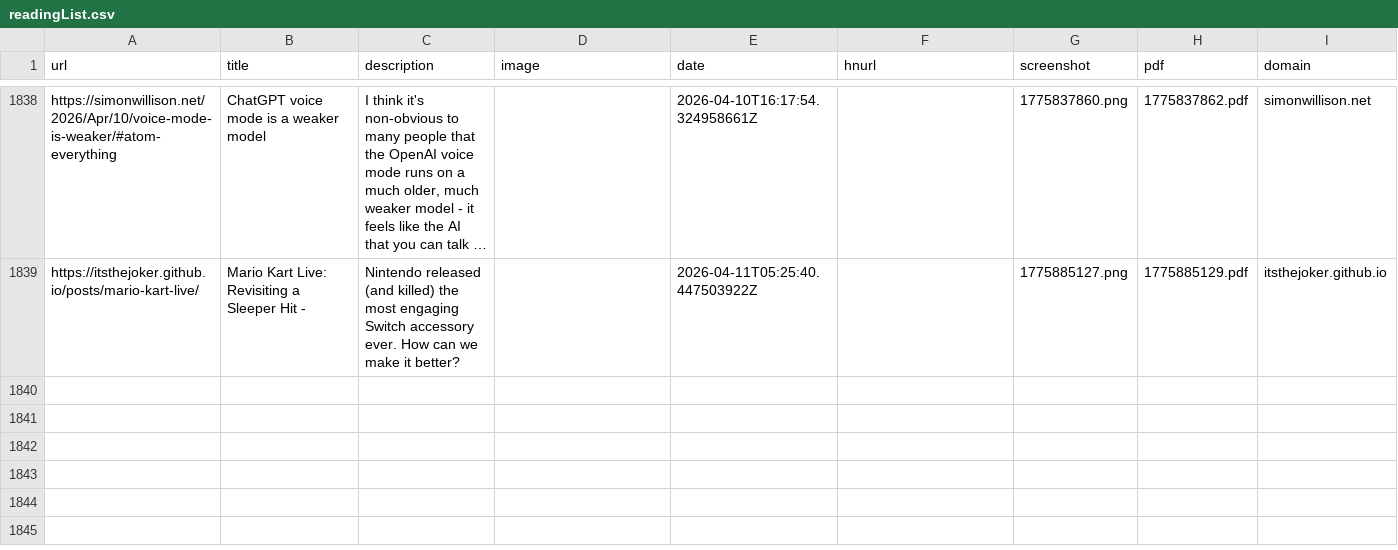
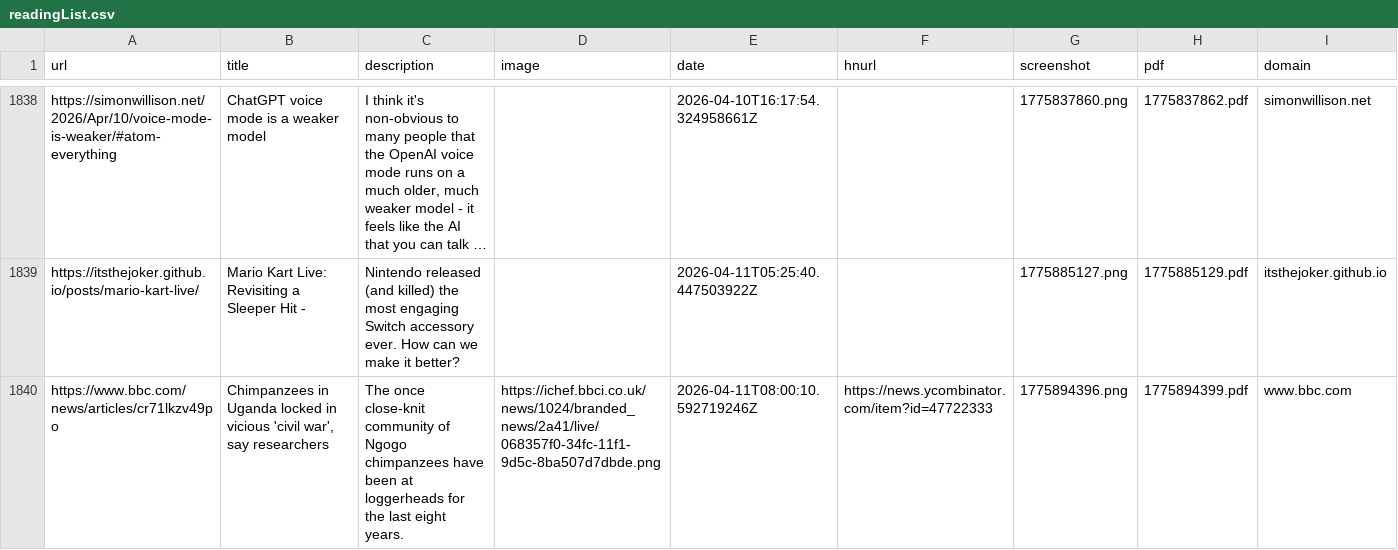
Before and after one commit to jamesmstone/readingList, a CSV file: readingList.csv, drawn as a sheet; only a part is shown, gaps mark what is left out; the diff names each change by its address in the sheet, - before the commit and + after, or states it on an @@ line.

Commit message:
Automated reading list update on Sat Apr 11 08:00:10 UTC 2026

```diff
--- a/readingList.csv
+++ b/readingList.csv
+row 1840: https://www.bbc.com/news/articles/cr71lkzv49po | Chimpanzees in Uganda locked in vicious 'civil war', say researchers | The once close-knit community of Ngogo chimpanzees have been at loggerheads for the last eight years. | https://ichef.bbci.co.uk/news/1024/branded_news/2a41/live/068357f0-34fc-11f1-9d5c-8ba507d7dbde.png | 2026-04-11T08:00:10.592719246Z | https://news.ycombinator.com/item?id=47722333 | 1775894396.png | 1775894399.pdf | www.bbc.com
```
Also changed, not shown: 2 other files.
